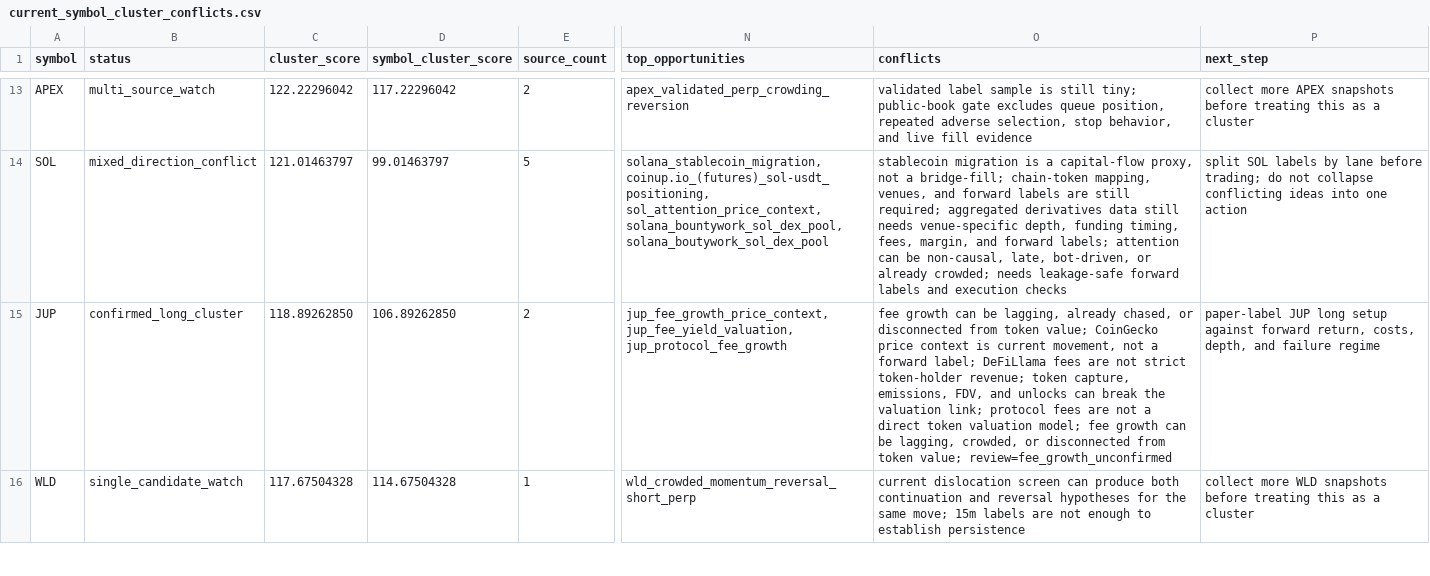
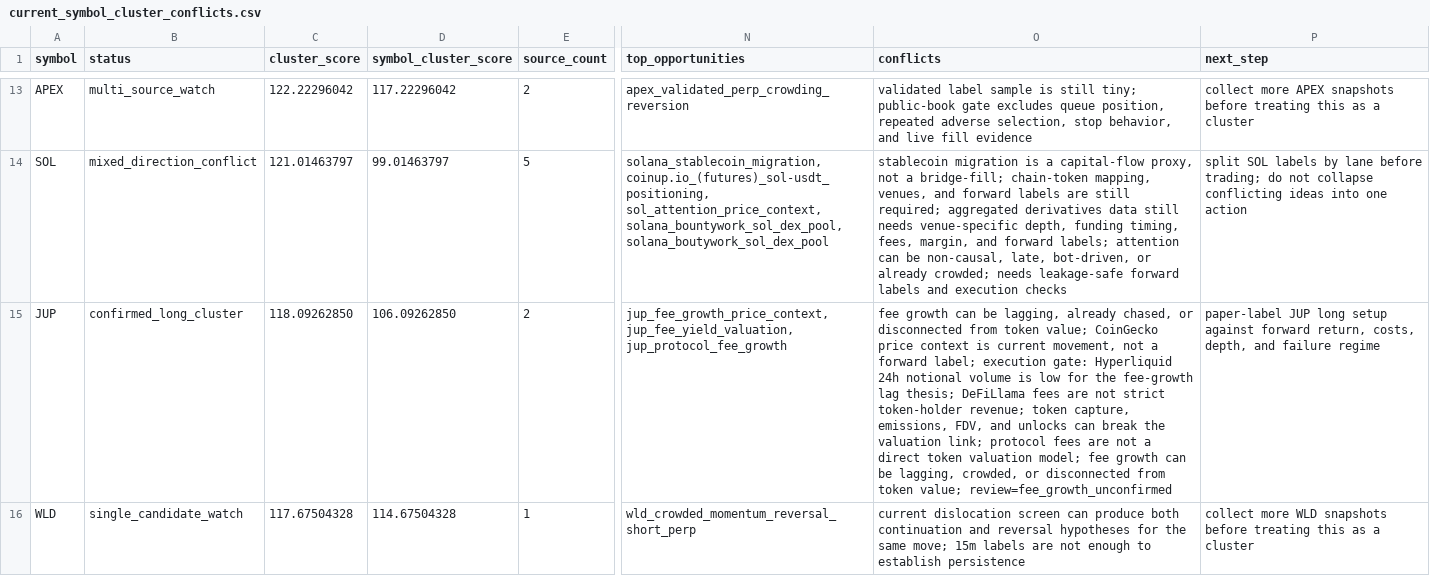
Before and after one commit to tomato414941/alpha-os, a CSV file: strategies/current_symbol_cluster_conflicts.csv, drawn as a sheet; only a part is shown, gaps mark what is left out; the diff covers the shown part only; the diff names each change by its address in the sheet, - before the commit and + after, or states it on an @@ line.

```diff
--- a/strategies/current_symbol_cluster_conflicts.csv
+++ b/strategies/current_symbol_cluster_conflicts.csv
-C15 (cluster_score): 118.89262850
+C15 (cluster_score): 118.09262850
-D15 (symbol_cluster_score): 106.89262850
+D15 (symbol_cluster_score): 106.09262850
-O15 (conflicts): …forward label; DeFiLlama fees…
+O15 (conflicts): …forward label; execution gate: Hyperliquid 24h notional volume is low for the fee-growth lag thesis; DeFiLlama fees…
```
Also changed, not shown: 2 added rows, 2 removed rows and 9 edited cells elsewhere in this file, strategies/current_alpha_stack.csv, strategies/current_symbol_cluster_label_queue.csv, 12 other files.
